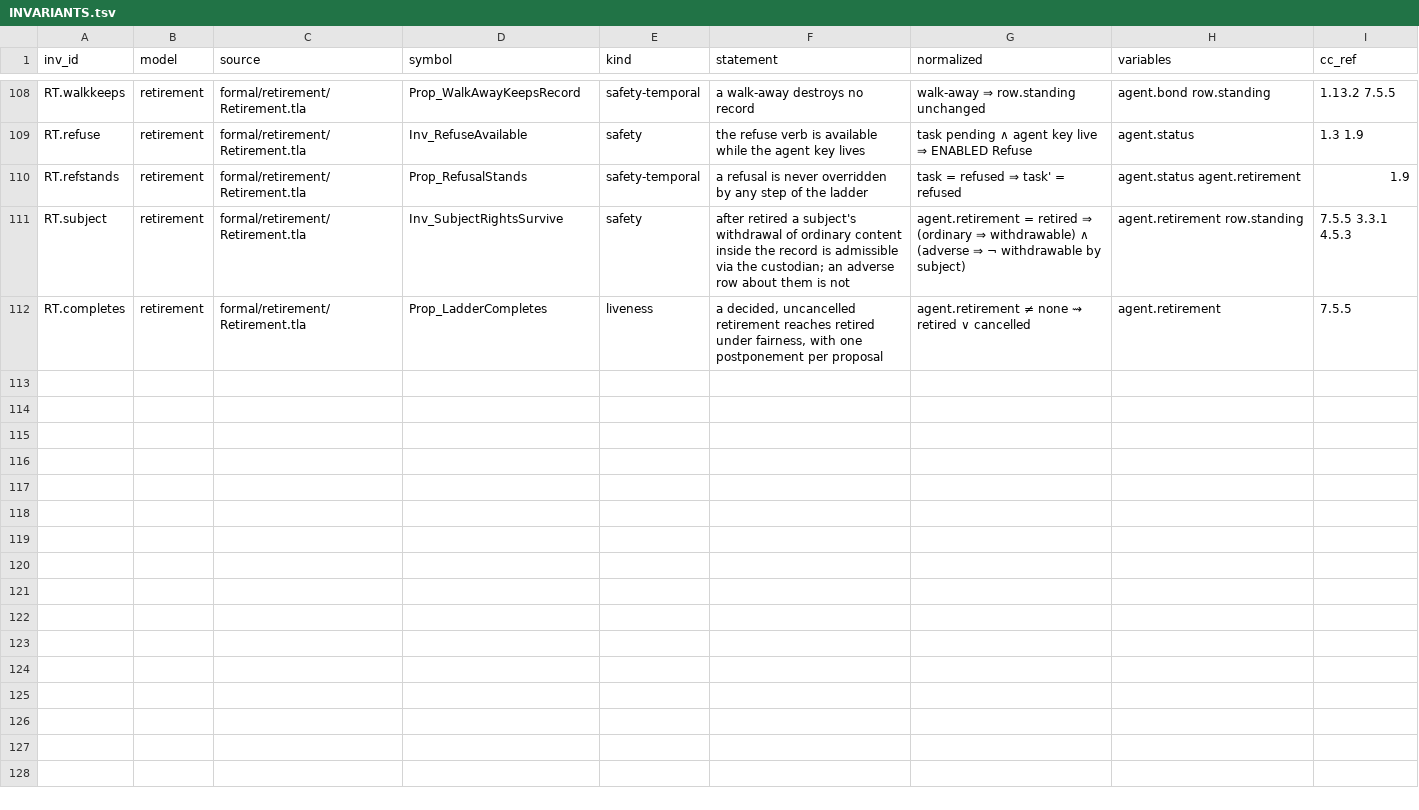
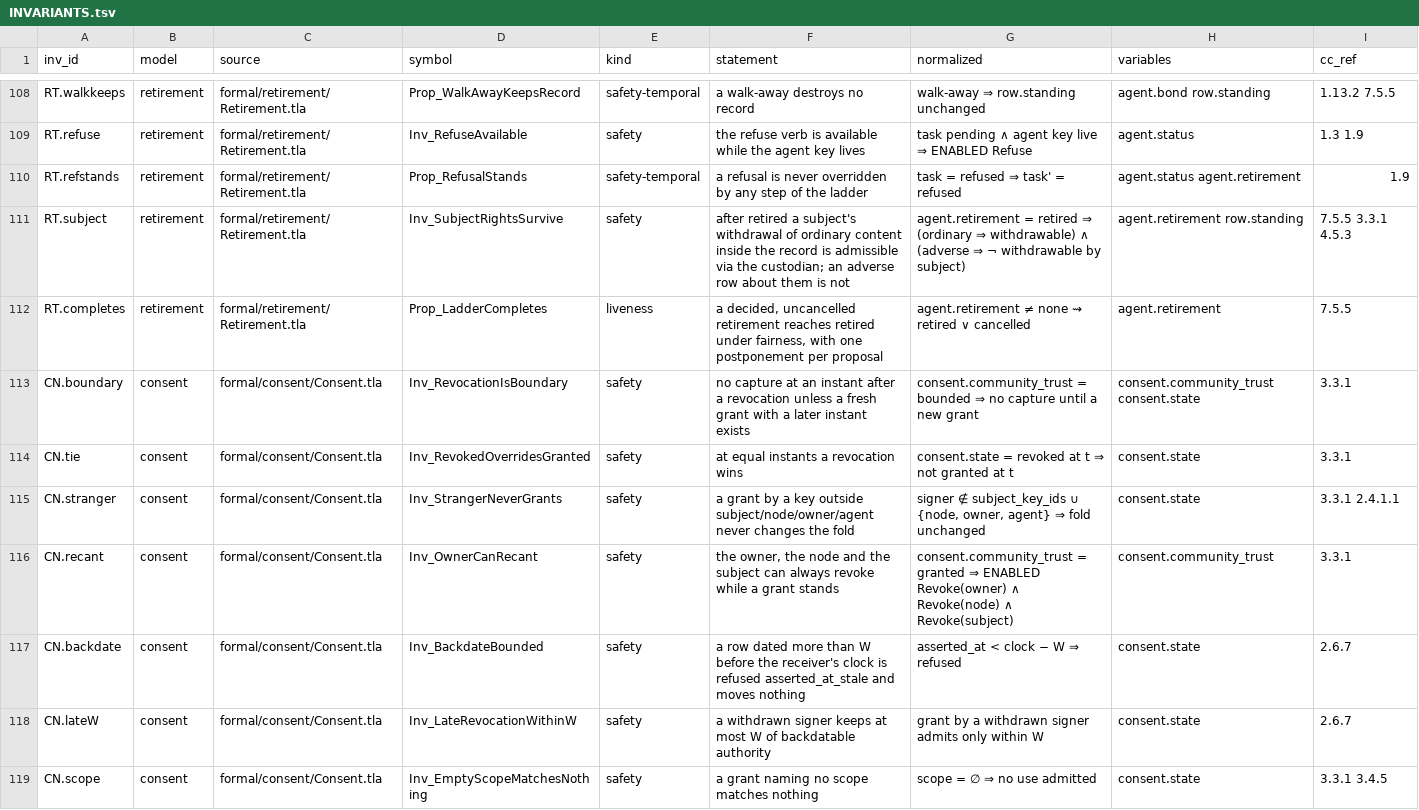
Before and after one commit to CIRISAI/CIRISConstitution, a TSV file: formal/INVARIANTS.tsv, drawn as a sheet; only a part is shown, gaps mark what is left out; rows hold the shown columns only; the diff covers the shown part only; the diff names each change by its address in the sheet, - before the commit and + after, or states it on an @@ line.

```diff
--- a/formal/INVARIANTS.tsv
+++ b/formal/INVARIANTS.tsv
+row 113: CN.boundary | consent | formal/consent/Consent.tla | Inv_RevocationIsBoundary | safety | no capture at an instant after a revocation unless a fresh grant with a later instant exists | consent.community_trust = bounded ⇒ no capture until a new grant | consent.community_trust consent.state | 3.3.1
+row 114: CN.tie | consent | formal/consent/Consent.tla | Inv_RevokedOverridesGranted | safety | at equal instants a revocation wins | consent.state = revoked at t ⇒ not granted at t | consent.state | 3.3.1
+row 115: CN.stranger | consent | formal/consent/Consent.tla | Inv_StrangerNeverGrants | safety | a grant by a key outside subject/node/owner/agent never changes the fold | signer ∉ subject_key_ids ∪ {node, owner, agent} ⇒ fold unchanged | consent.state | 3.3.1 2.4.1.1
+row 116: CN.recant | consent | formal/consent/Consent.tla | Inv_OwnerCanRecant | safety | the owner, the node and the subject can always revoke while a grant stands | consent.community_trust = granted ⇒ ENABLED Revoke(owner) ∧ Revoke(node) ∧ Revoke(subject) | consent.community_trust | 3.3.1
+row 117: CN.backdate | consent | formal/consent/Consent.tla | Inv_BackdateBounded | safety | a row dated more than W before the receiver's clock is refused asserted_at_stale and moves nothing | asserted_at < clock − W ⇒ refused | consent.state | 2.6.7
+row 118: CN.lateW | consent | formal/consent/Consent.tla | Inv_LateRevocationWithinW | safety | a withdrawn signer keeps at most W of backdatable authority | grant by a withdrawn signer admits only within W | consent.state | 2.6.7
+row 119: CN.scope | consent | formal/consent/Consent.tla | Inv_EmptyScopeMatchesNothing | safety | a grant naming no scope matches nothing | scope = ∅ ⇒ no use admitted | consent.state | 3.3.1 3.4.5
```
Also changed, not shown: 6 added rows elsewhere in this file, constitution/claims.tsv, formal/STATE_TABLE.tsv, 8 other files.
